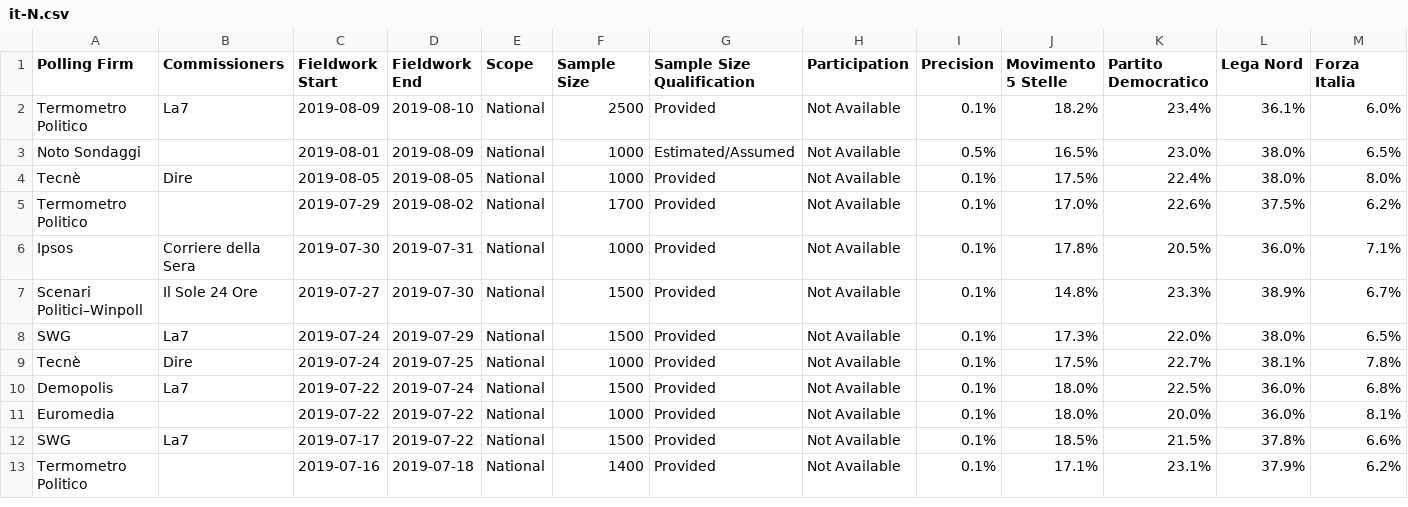
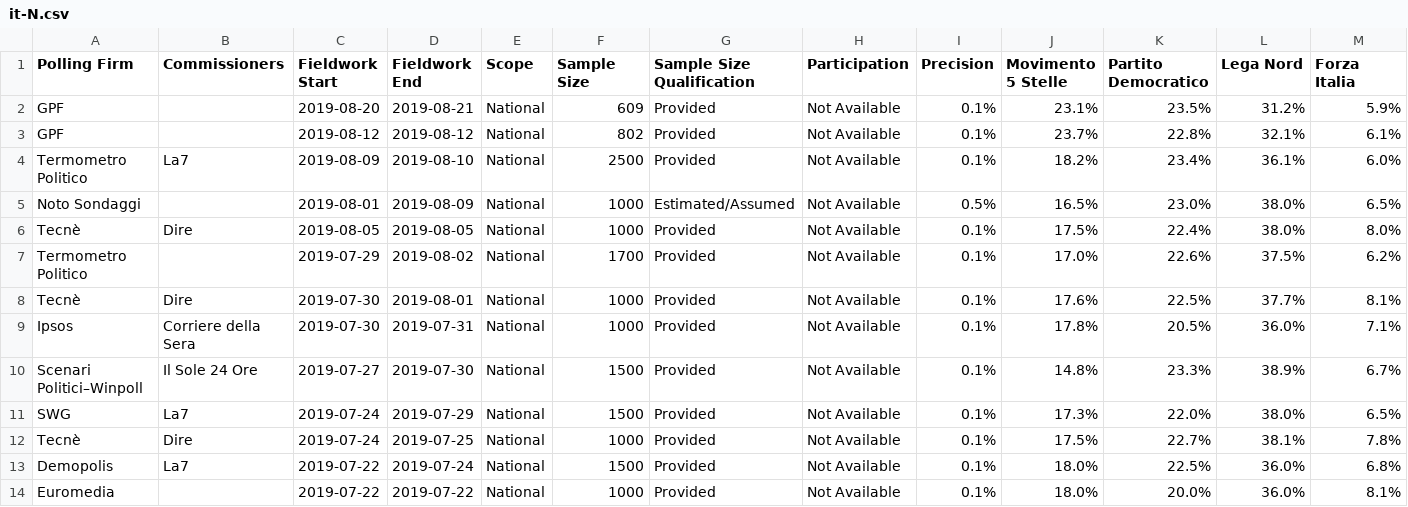
Before and after one commit to filipvanlaenen/eopaod, a CSV file: docs/it-N.csv, drawn as a sheet; only a part is shown; the shorter side is filled out with more unchanged rows; rows hold the shown columns only; the diff names each change by its address in the sheet, - before the commit and + after, or states it on an @@ line.

```diff
--- a/docs/it-N.csv
+++ b/docs/it-N.csv
+row 2: GPF |  | 2019-08-20 | 2019-08-21 | National | 609 | Provided | Not Available | 0.1% | 23.1% | 23.5% | 31.2% | 5.9%
+row 3: GPF |  | 2019-08-12 | 2019-08-12 | National | 802 | Provided | Not Available | 0.1% | 23.7% | 22.8% | 32.1% | 6.1%
+row 8: Tecnè | Dire | 2019-07-30 | 2019-08-01 | National | 1000 | Provided | Not Available | 0.1% | 17.6% | 22.5% | 37.7% | 8.1%
```
Also changed, not shown: docs/it.csv, docs/lt-N.csv, 4 other files.
